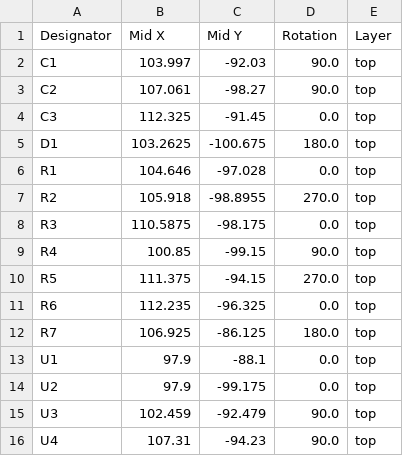
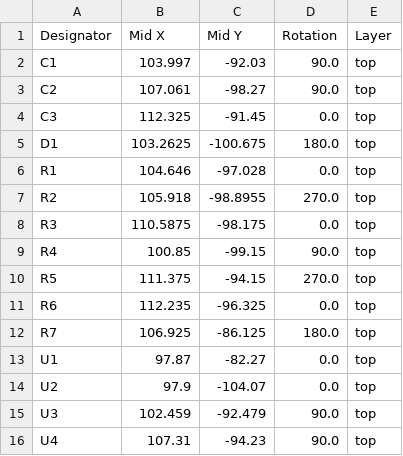
Before and after one commit to toastysmoke/TestPCBs, a CSV file: MX26631DL/production/positions.csv, drawn as a sheet.

```diff
--- a/MX26631DL/production/positions.csv
+++ b/MX26631DL/production/positions.csv
@@ -12,4 +12,4 @@ R6,112.235,-96.325,0.0,top
 R7,106.925,-86.125,180.0,top
-U1,97.9,-88.1,0.0,top
-U2,97.9,-99.175,0.0,top
+U1,97.87,-82.27,0.0,top
+U2,97.9,-104.07,0.0,top
 U3,102.459,-92.479,90.0,top
```
Also changed, not shown: 4 other files.
